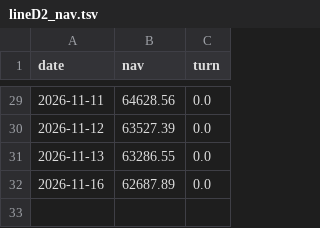
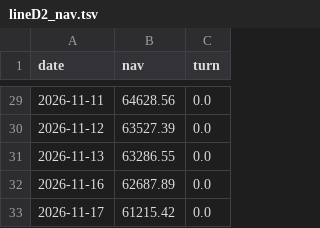
Before and after one commit to MYMarketingandPR/Stock-AI-Bot-v2, a TSV file: paper_log/lineD2_nav.tsv, drawn as a sheet; only a part is shown, gaps mark what is left out.

```diff
--- a/paper_log/lineD2_nav.tsv
+++ b/paper_log/lineD2_nav.tsv
@@ -32 +32,2 @@ date	nav	turn
 2026-11-16	62687.89	0.0
+2026-11-17	61215.42	0.0
```
Also changed, not shown: paper_log/lineD_nav.tsv, paper_log/lineE2_nav.tsv, 13 other files.
